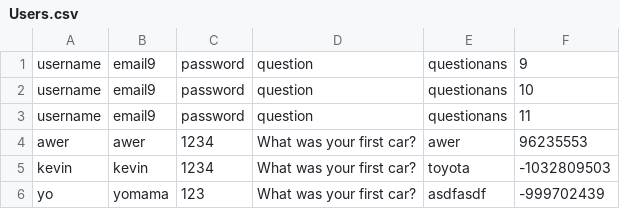
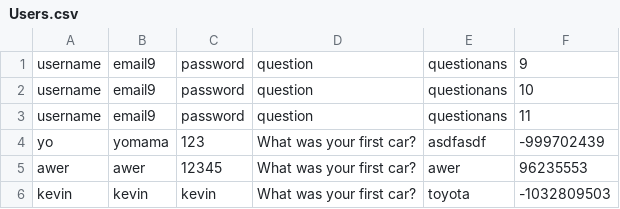
Before and after one commit to kevinxd-xd/CS151-Password-Manager-Project, a CSV file: resources/data/Users.csv, drawn as a sheet; removed rows and columns are numbered as before the commit, all else as after; the diff names each change by its address in the sheet, - before the commit and + after, or states it on an @@ line.

Commit message:
Created ChangePWController
created and implemented main functions for ChangePWController and minor tweaks to UsersWriter

```diff
--- a/resources/data/Users.csv
+++ b/resources/data/Users.csv
-row 4: awer | awer | 1234 | What was your first car? | awer | 96235553
-row 5: kevin | kevin | 1234 | What was your first car? | toyota | -1032809503
+row 5: awer | awer | 12345 | What was your first car? | awer | 96235553
+row 6: kevin | kevin | kevin | What was your first car? | toyota | -1032809503
```
Also changed, not shown: bin/data/Users.csv, 7 other files.
